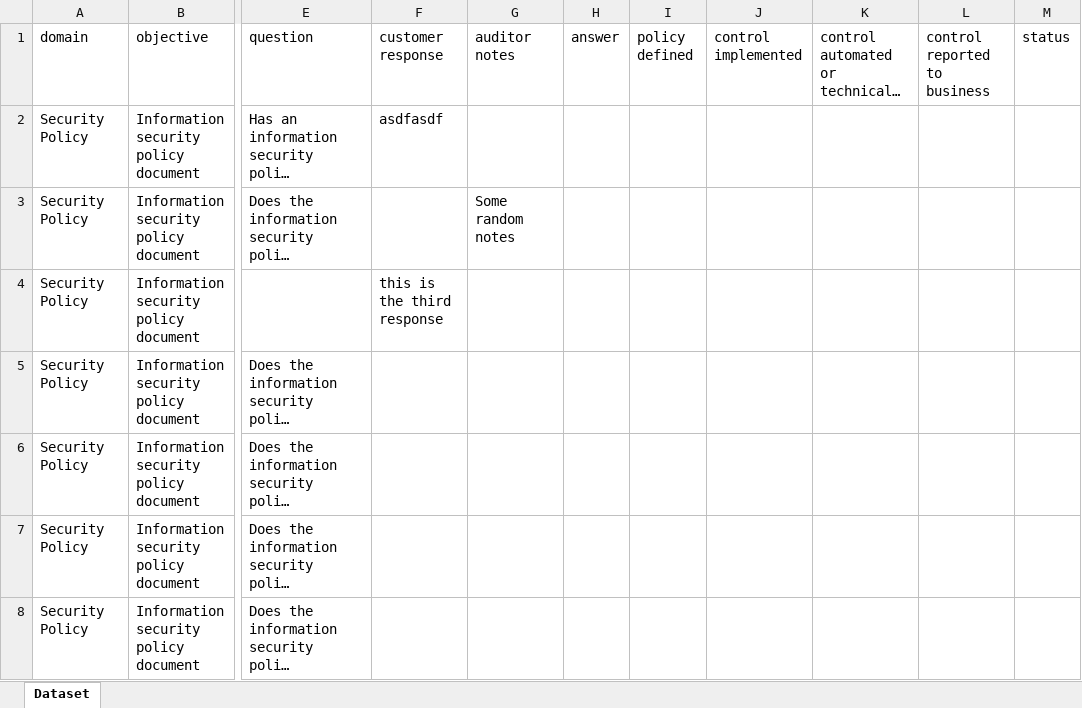
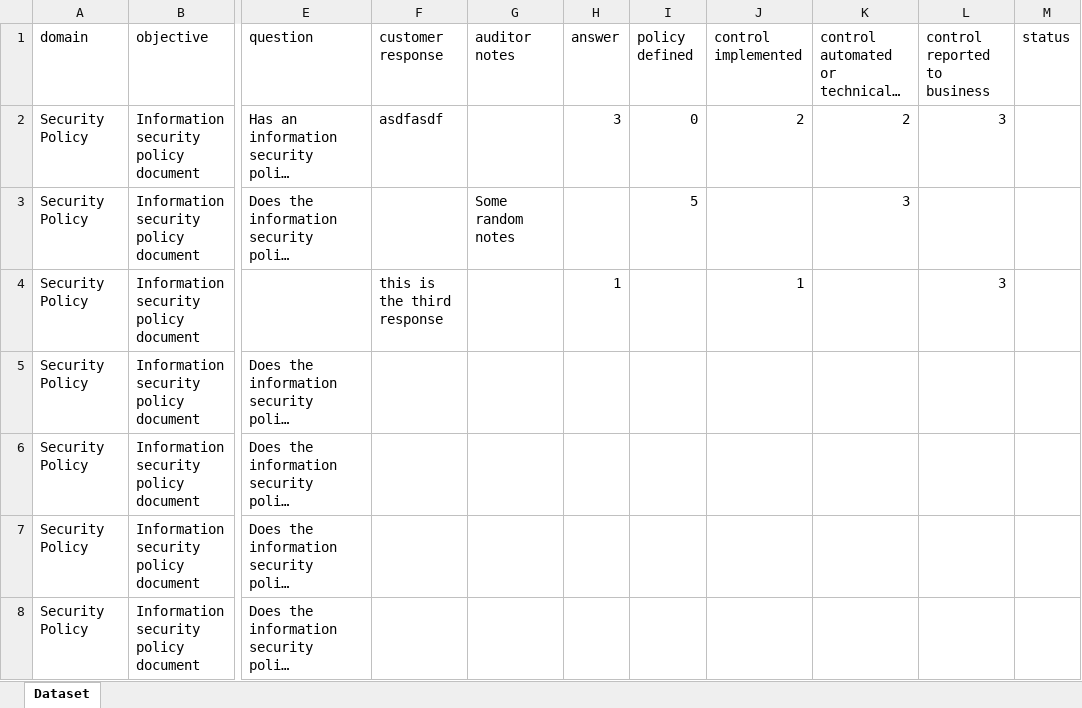
Before and after one commit to CriteraGroup/cgapp, an Excel workbook: data.xlsx, sheet Dataset, drawn as a sheet; only a part is shown, gaps mark what is left out; long unchanged cells end in …; values as stored, in another font and other column widths than the file's, no borders; the diff names each change by its address in the sheet, - before the commit and + after, or states it on an @@ line.

```diff
--- a/data.xlsx (sheet Dataset)
+++ b/data.xlsx (sheet Dataset)
-H2 (answer): (empty)
+H2 (answer): 3
-I2 (policy defined): (empty)
+I2 (policy defined): 0
-J2 (control implemented): (empty)
+J2 (control implemented): 2
-K2: (empty)
+K2: 2
-L2 (control reported to business): (empty)
+L2 (control reported to business): 3
-I3 (policy defined): (empty)
+I3 (policy defined): 5
-K3: (empty)
+K3: 3
-H4 (answer): (empty)
+H4 (answer): 1
-J4 (control implemented): (empty)
+J4 (control implemented): 1
-L4 (control reported to business): (empty)
+L4 (control reported to business): 3
```
Also changed, not shown: 10 other files.
